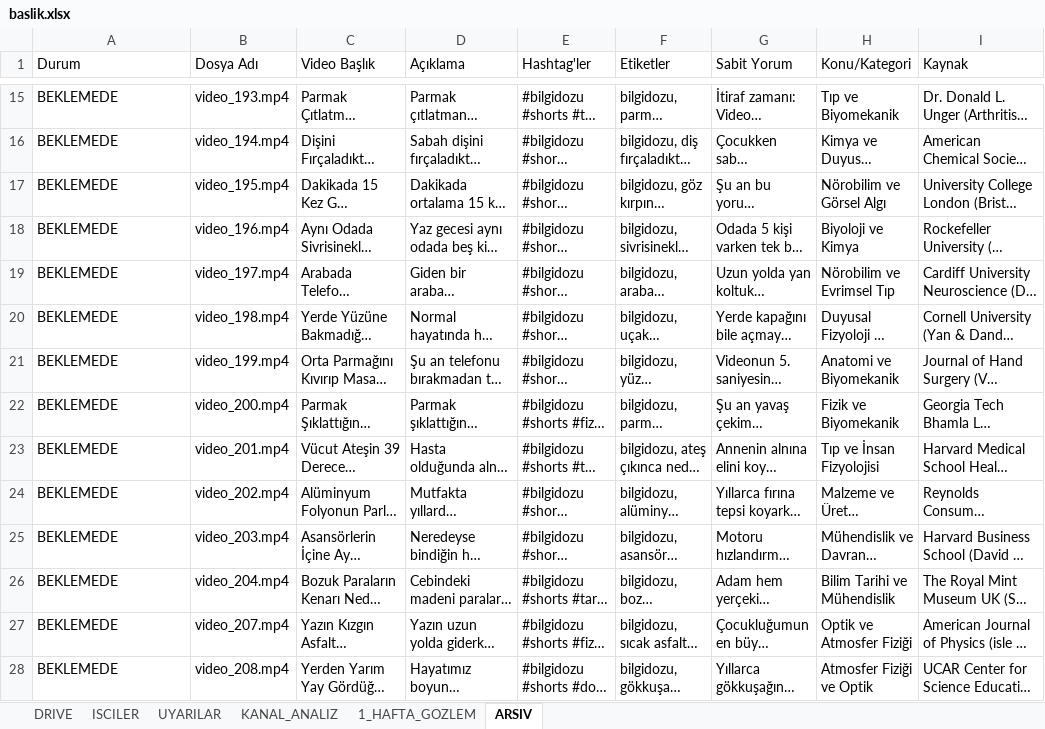
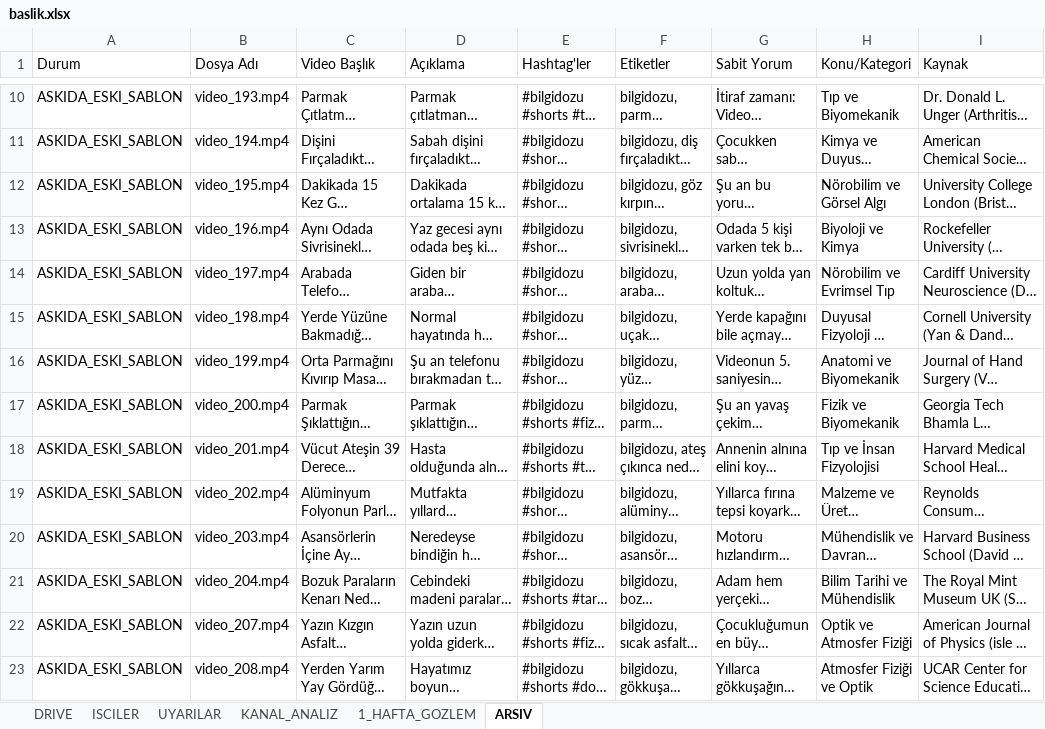
Before and after one commit to benngokhan/yt_auto_uploader, an Excel workbook: baslik.xlsx, sheet ARSIV, drawn as a sheet; only a part is shown, gaps mark what is left out; long unchanged cells end in …; values as stored, in another font and other column widths than the file's, no borders; addresses are those after the commit; the diff covers the shown part only; the diff names each change by its address in the sheet, - before the commit and + after, or states it on an @@ line.

```diff
--- a/baslik.xlsx (sheet ARSIV)
+++ b/baslik.xlsx (sheet ARSIV)
-A10:A23 (Durum): BEKLEMEDE
+A10:A23 (Durum): ASKIDA_ESKI_SABLON
```
Also changed, not shown: 5 removed rows and 11 edited cells elsewhere in this sheet, sheet DRIVE, sheet UYARILAR, sheet ISCILER, sheet KANAL_ANALIZ, bilgidozu_yukleme_tablosu.xlsx, 3 other files.
